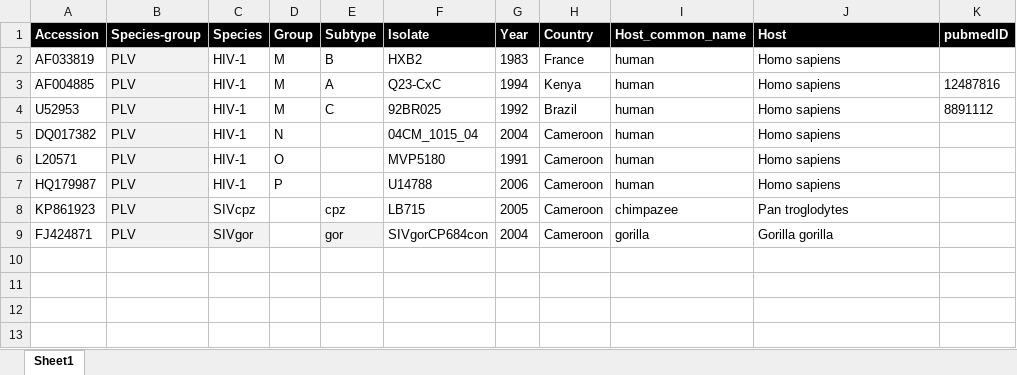
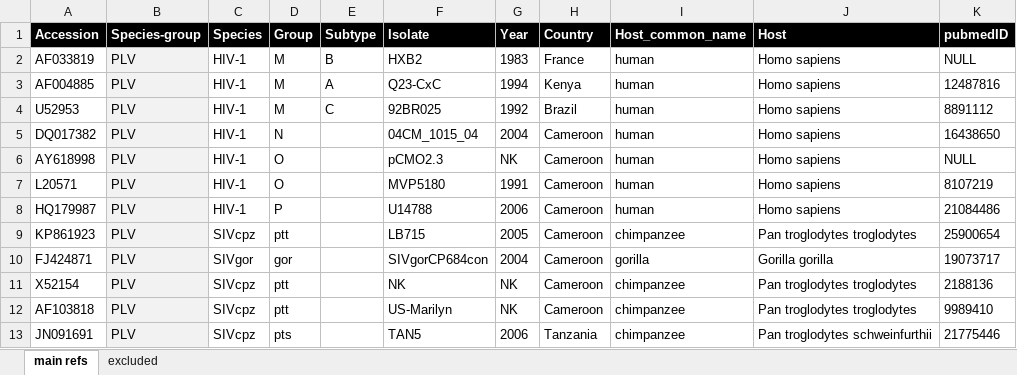
Before and after one commit to giffordlabcvr/HIV-GLUE, an Excel workbook: tabular/core/hiv-reference-data.xlsx, sheet main refs, drawn as a sheet; values as stored, in another font and other column widths than the file's, no borders; addresses are those after the commit; the diff names each change by its address in the sheet, - before the commit and + after, or states it on an @@ line.

Commit message:
Valid build with minimal HIV-1 and SIVcpz/SIVgor references

```diff
--- a/tabular/core/hiv-reference-data.xlsx (sheet main refs)
+++ b/tabular/core/hiv-reference-data.xlsx (sheet main refs)
-sheet tab: Sheet1
+sheet tab: main refs
+sheet tab: excluded
-K2 (pubmedID): (empty)
+K2 (pubmedID): NULL
-K5 (pubmedID): (empty)
+K5 (pubmedID): 16438650
+row 6: AY618998 | PLV | HIV-1 | O |  | pCMO2.3 | NK | Cameroon | human | Homo sapiens | NULL
-K7 (pubmedID): (empty)
+K7 (pubmedID): 8107219
-K8 (pubmedID): (empty)
+K8 (pubmedID): 21084486
-D9 (Group): (empty)
+D9 (Group): ptt
-E9 (Subtype): cpz
+E9 (Subtype): (empty)
-I9 (Host_common_name): chimpazee
+I9 (Host_common_name): chimpanzee
-J9 (Host): Pan troglodytes
+J9 (Host): Pan troglodytes troglodytes
-K9 (pubmedID): (empty)
+K9 (pubmedID): 25900654
-C10 fill: #F2F2F2
+C10 fill: none
-D10 (Group): (empty)
+D10 (Group): gor
-E10 (Subtype): gor
+E10 (Subtype): (empty)
-E10 fill: #F2F2F2
+E10 fill: none
-K10 (pubmedID): (empty)
+K10 (pubmedID): 19073717
+row 11: X52154 | PLV | SIVcpz | ptt |  | NK | NK | Cameroon | chimpanzee | Pan troglodytes troglodytes | 2188136
+row 12: AF103818 | PLV | SIVcpz | ptt |  | US-Marilyn | NK | Cameroon | chimpanzee | Pan troglodytes troglodytes | 9989410
+row 13: JN091691 | PLV | SIVcpz | pts |  | TAN5 | 2006 | Tanzania | chimpanzee | Pan troglodytes schweinfurthii | 21775446
```
Also changed, not shown: 11 other files.
